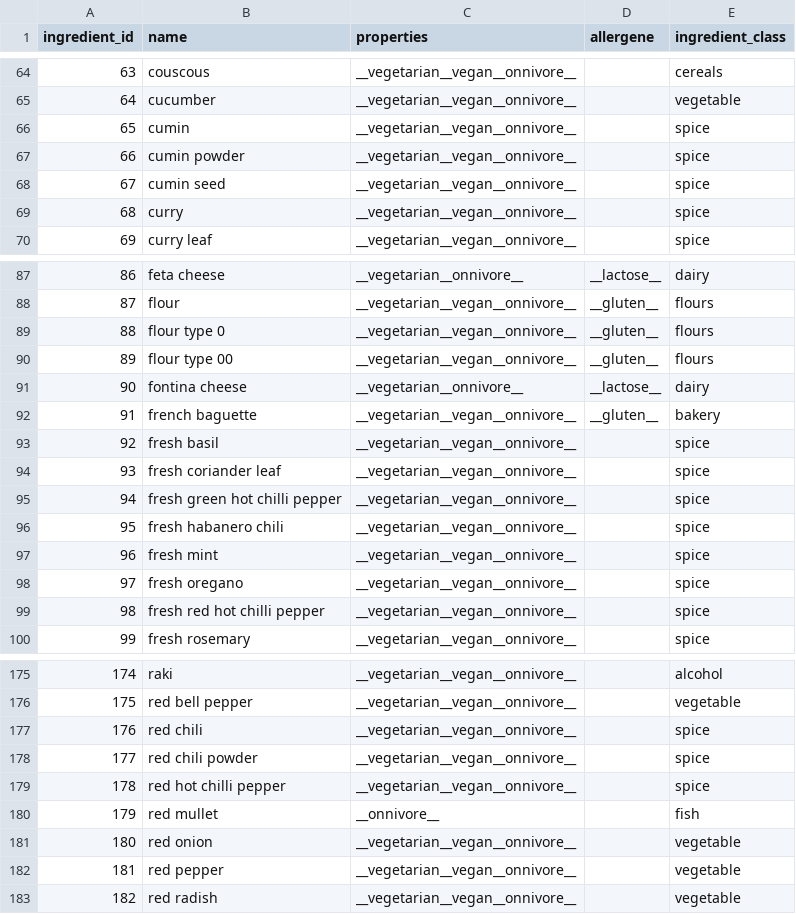
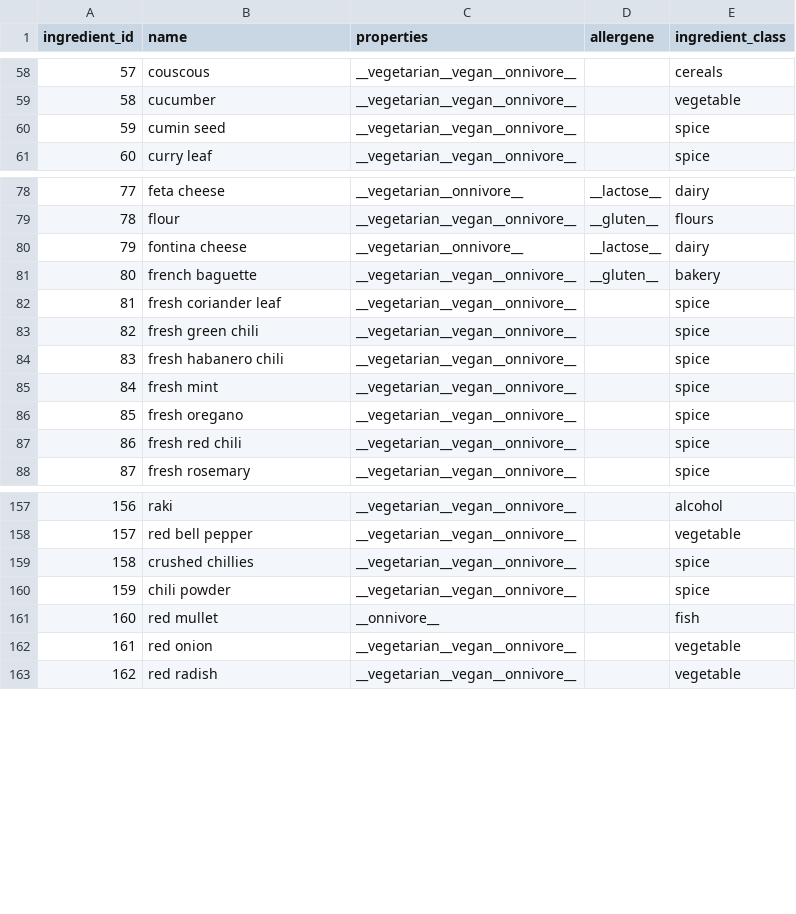
Before and after one commit to FoodConnectsPeople/foodconnectspeople-tool, a CSV file: data_sources/scripts/files/ingredients-transformed.csv, drawn as a sheet; only a part is shown, gaps mark what is left out; removed rows and columns are numbered as before the commit, all else as after; the diff covers the shown part only; the diff names each change by its address in the sheet, - before the commit and + after, or states it on an @@ line.

```diff
--- a/data_sources/scripts/files/ingredients-transformed.csv
+++ b/data_sources/scripts/files/ingredients-transformed.csv
@@ column A (ingredient_id) renumbered from row 12 down @@
-row 66: 65 | cumin | __vegetarian__vegan__onnivore__ |  | spice
-row 67: 66 | cumin powder | __vegetarian__vegan__onnivore__ |  | spice
-row 69: 68 | curry | __vegetarian__vegan__onnivore__ |  | spice
-row 89: 88 | flour type 0 | __vegetarian__vegan__onnivore__ | __gluten__ | flours
-row 90: 89 | flour type 00 | __vegetarian__vegan__onnivore__ | __gluten__ | flours
-row 93: 92 | fresh basil | __vegetarian__vegan__onnivore__ |  | spice
-B83 (name): fresh green hot chilli pepper
+B83 (name): fresh green chili
-B87 (name): fresh red hot chilli pepper
+B87 (name): fresh red chili
-B159 (name): red chili
+B159 (name): crushed chillies
-B160 (name): red chili powder
+B160 (name): chili powder
-row 179: 178 | red hot chilli pepper | __vegetarian__vegan__onnivore__ |  | spice
-row 182: 181 | red pepper | __vegetarian__vegan__onnivore__ |  | vegetable
```
Also changed, not shown: 16 removed rows and 4 edited cells elsewhere in this file, data_sources/scripts/files/events.csv, data_sources/scripts/files/ingredients.csv, 8 other files.
